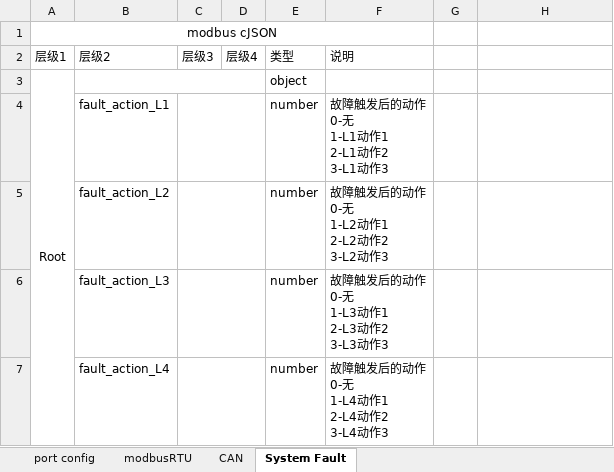
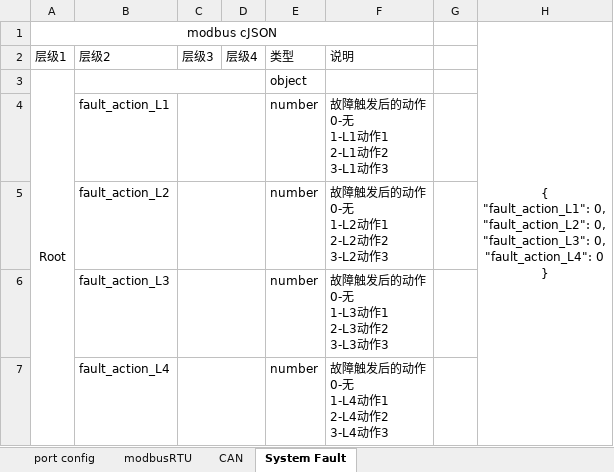
Before and after one commit to LukKaHong/BCU_debug, an Excel workbook: User/Protocol/端口及协议自定义配置V2.0.xlsx, sheet System Fault, drawn as a sheet; values as stored, in another font and other column widths than the file's, no borders; ↵ is a line break in a cell; the diff names each change by its address in the sheet, - before the commit and + after, or states it on an @@ line.

```diff
--- a/User/Protocol/端口及协议自定义配置V2.0.xlsx (sheet System Fault)
+++ b/User/Protocol/端口及协议自定义配置V2.0.xlsx (sheet System Fault)
-H1: (empty)
+H1: { ↵ "fault_action_L1": 0, ↵ "fault_action_L2": 0, ↵ "fault_action_L3": 0, ↵ "fault_action_L4": 0 ↵ }
+H1:H7 merged
```
Also changed, not shown: sheet CAN, sheet modbusRTU, 18 other files.
